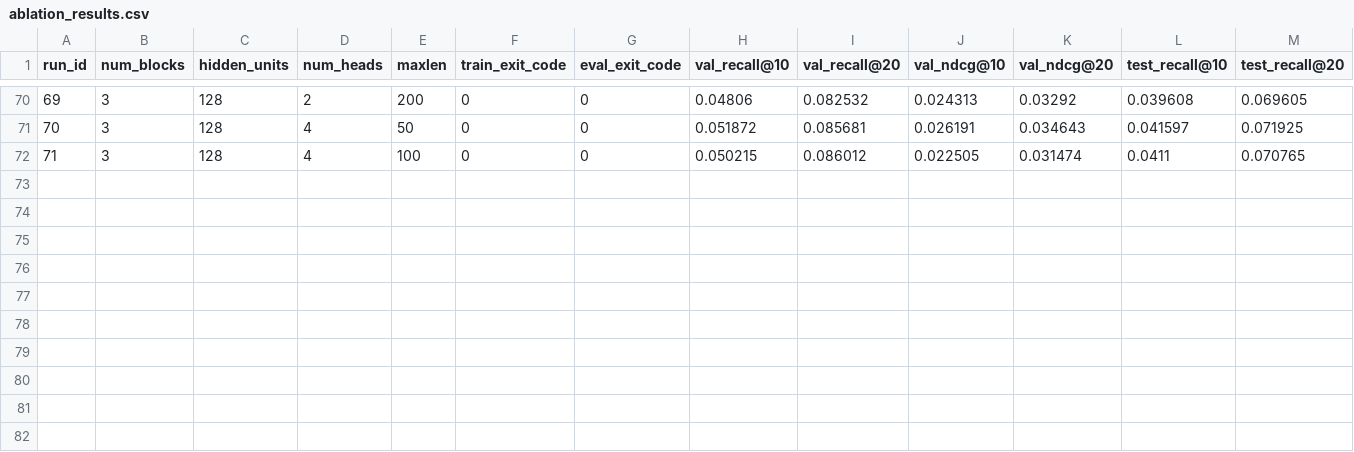
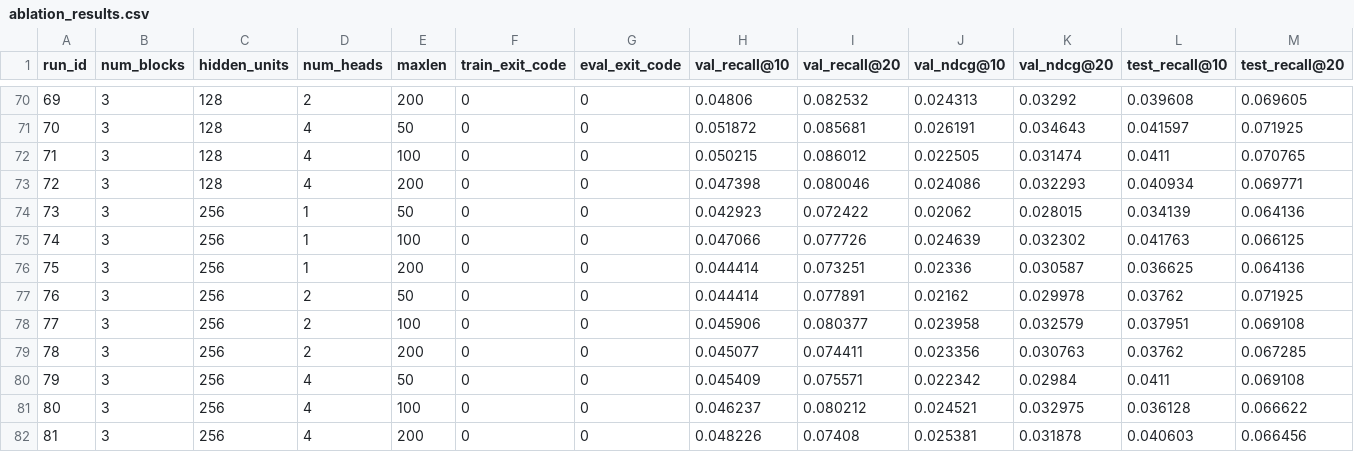
Before and after one commit to ekanshkhanulia/movie-predict, a CSV file: results/ablation_results.csv, drawn as a sheet; only a part is shown, gaps mark what is left out; rows hold the shown columns only; the diff names each change by its address in the sheet, - before the commit and + after, or states it on an @@ line.

```diff
--- a/results/ablation_results.csv
+++ b/results/ablation_results.csv
+row 73: 72 | 3 | 128 | 4 | 200 | 0 | 0 | 0.047398 | 0.080046 | 0.024086 | 0.032293 | 0.040934 | 0.069771
+row 74: 73 | 3 | 256 | 1 | 50 | 0 | 0 | 0.042923 | 0.072422 | 0.02062 | 0.028015 | 0.034139 | 0.064136
+row 75: 74 | 3 | 256 | 1 | 100 | 0 | 0 | 0.047066 | 0.077726 | 0.024639 | 0.032302 | 0.041763 | 0.066125
+row 76: 75 | 3 | 256 | 1 | 200 | 0 | 0 | 0.044414 | 0.073251 | 0.02336 | 0.030587 | 0.036625 | 0.064136
+row 77: 76 | 3 | 256 | 2 | 50 | 0 | 0 | 0.044414 | 0.077891 | 0.02162 | 0.029978 | 0.03762 | 0.071925
+row 78: 77 | 3 | 256 | 2 | 100 | 0 | 0 | 0.045906 | 0.080377 | 0.023958 | 0.032579 | 0.037951 | 0.069108
+row 79: 78 | 3 | 256 | 2 | 200 | 0 | 0 | 0.045077 | 0.074411 | 0.023356 | 0.030763 | 0.03762 | 0.067285
+row 80: 79 | 3 | 256 | 4 | 50 | 0 | 0 | 0.045409 | 0.075571 | 0.022342 | 0.02984 | 0.0411 | 0.069108
+row 81: 80 | 3 | 256 | 4 | 100 | 0 | 0 | 0.046237 | 0.080212 | 0.024521 | 0.032975 | 0.036128 | 0.066622
+row 82: 81 | 3 | 256 | 4 | 200 | 0 | 0 | 0.048226 | 0.07408 | 0.025381 | 0.031878 | 0.040603 | 0.066456
```
Also changed, not shown: 10 other files.
